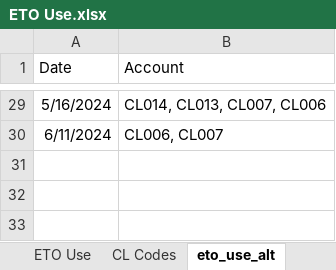
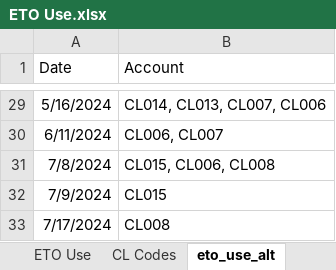
Before and after one commit to mzabrisk/eto_billing, an Excel workbook: ETO Use.xlsx, sheet eto_use_alt, drawn as a sheet; only a part is shown, gaps mark what is left out; values as stored, in another font and other column widths than the file's, no borders; the diff names each change by its address in the sheet, - before the commit and + after, or states it on an @@ line.

```diff
--- a/ETO Use.xlsx (sheet eto_use_alt)
+++ b/ETO Use.xlsx (sheet eto_use_alt)
+row 31: 7/8/2024 | CL015, CL006, CL008
+row 32: 7/9/2024 | CL015
+row 33: 7/17/2024 | CL008
```
Also changed, not shown: sheet CL Codes, 3 other files.
